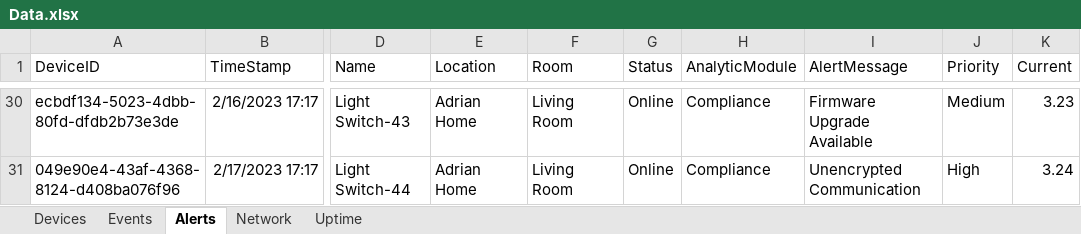
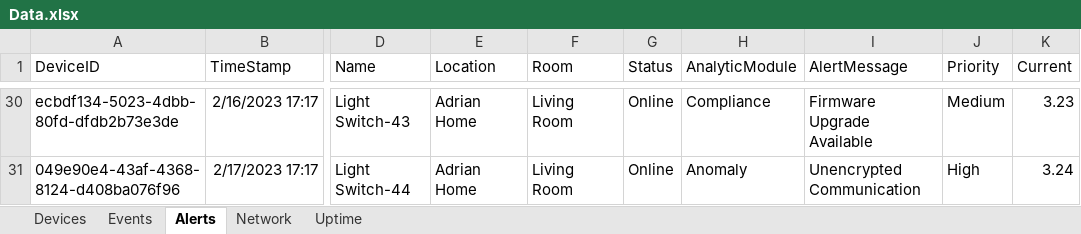
Before and after one commit to Janon000/fog-server, an Excel workbook: src/Data.xlsx, sheet Alerts, drawn as a sheet; only a part is shown, gaps mark what is left out; values as stored, in another font and other column widths than the file's, no borders; table styles not drawn; the diff covers the shown part only; the diff names each change by its address in the sheet, - before the commit and + after, or states it on an @@ line.

```diff
--- a/src/Data.xlsx (sheet Alerts)
+++ b/src/Data.xlsx (sheet Alerts)
-H31 (AnalyticModule): Compliance
+H31 (AnalyticModule): Anomaly
```
Also changed, not shown: 17 edited cells elsewhere in this sheet, 1 other file.
